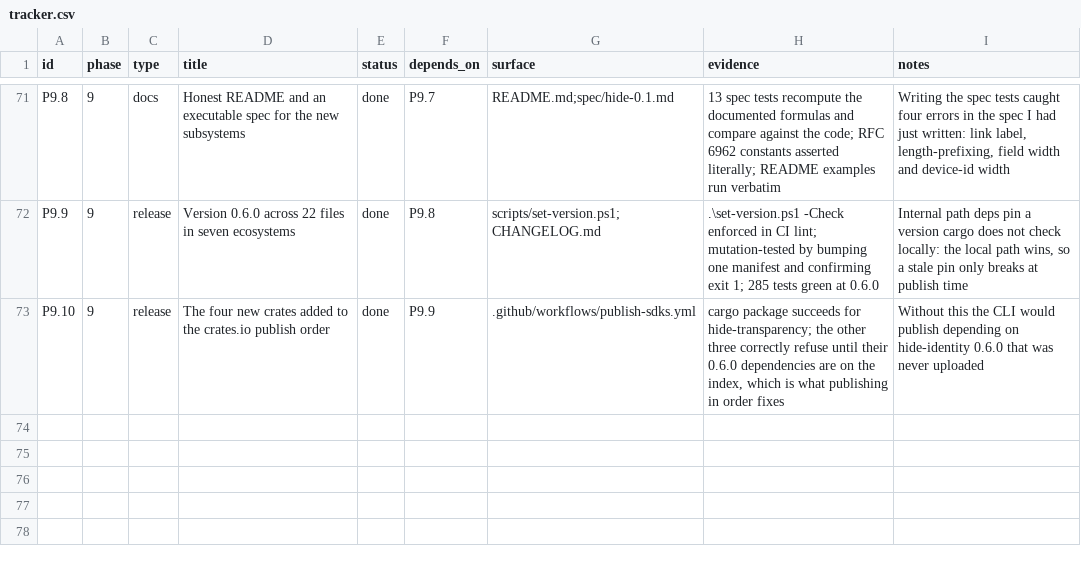
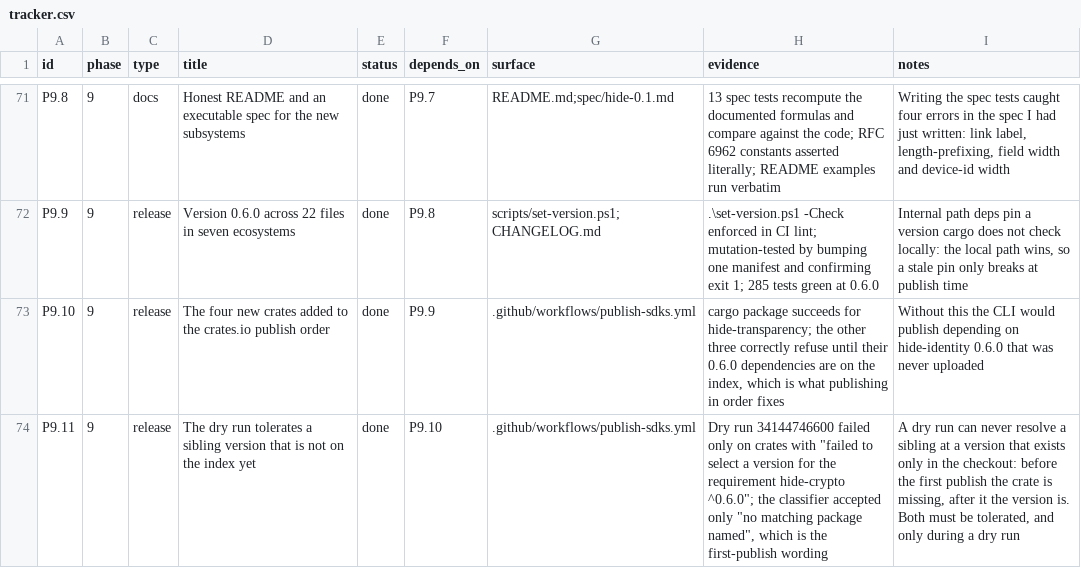
Before and after one commit to hide-protocol/hide, a CSV file: docs/tracker.csv, drawn as a sheet; only a part is shown, gaps mark what is left out; the diff names each change by its address in the sheet, - before the commit and + after, or states it on an @@ line.

Commit message:
ci(publish): tolerate an unpublished sibling version in the crates dry run

```diff
--- a/docs/tracker.csv
+++ b/docs/tracker.csv
+row 74: P9.11 | 9 | release | The dry run tolerates a sibling version that is not on the index yet | done | P9.10 | .github/workflows/publish-sdks.yml | Dry run 34144746600 failed only on crates with "failed to select a version for the requirement hide-crypto ^0.6.0"; the classifier accepted only "no matching package named", which is the first-publish wording | A dry run can never resolve a sibling at a version that exists only in the checkout: before the first publish the crate is missing, after it the version is. Both must be tolerated, and only during a dry run
```
Also changed, not shown: 1 other file.
